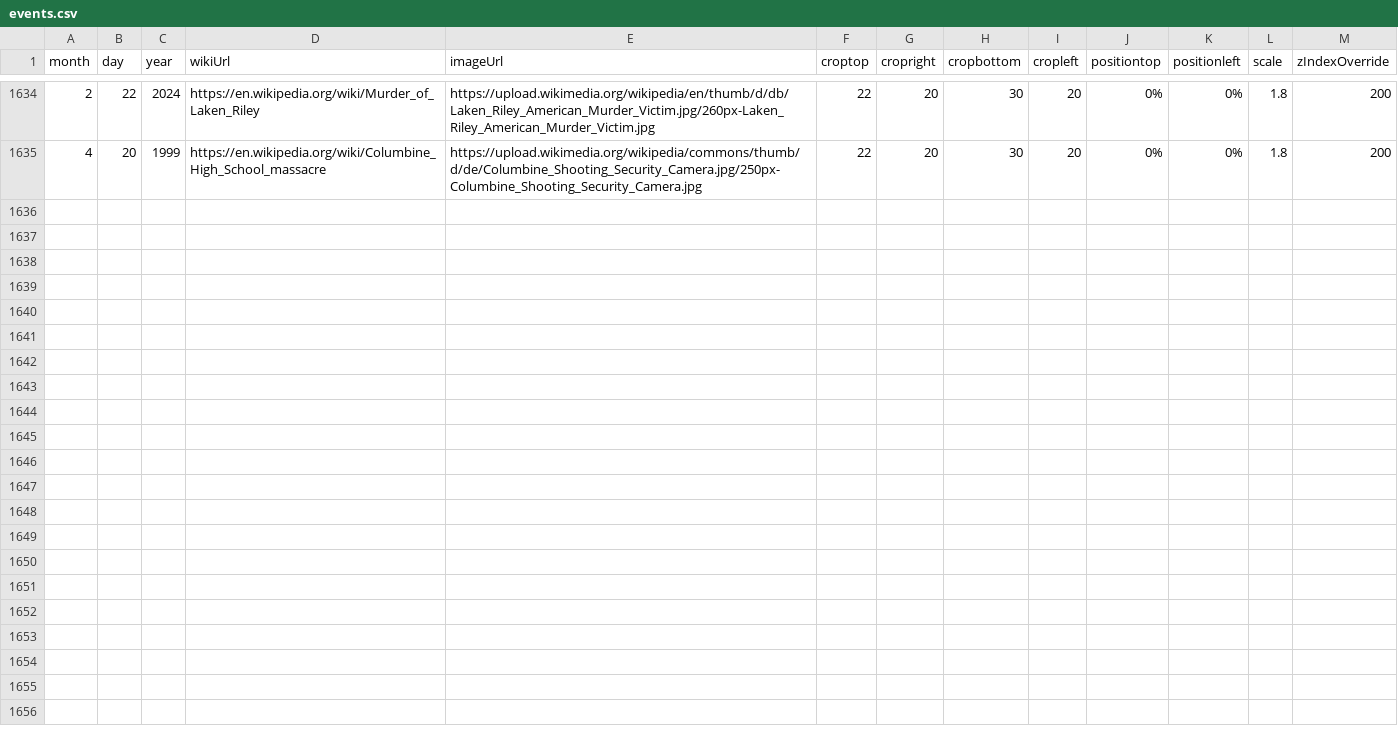
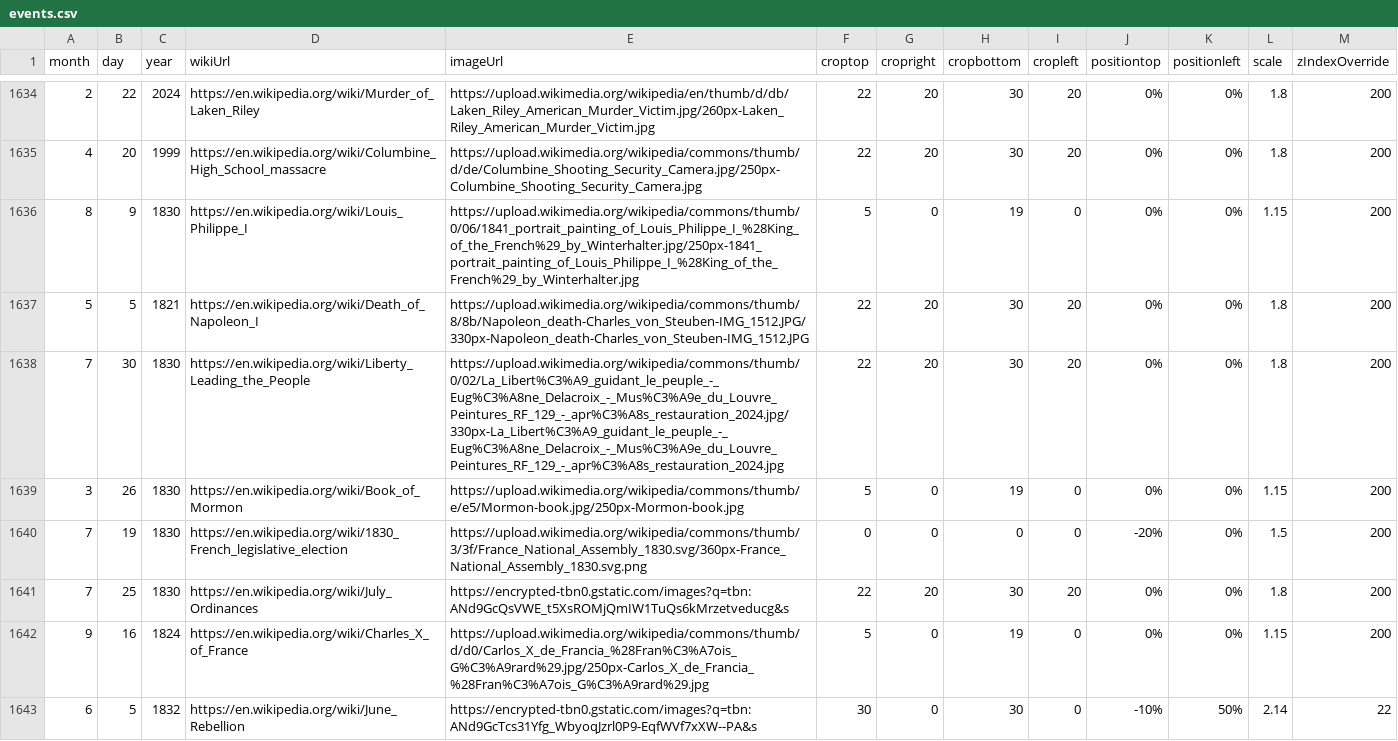
Before and after one commit to Markedwards54/History-Zoom, a CSV file: events.csv, drawn as a sheet; only a part is shown, gaps mark what is left out; the diff covers the shown part only.

```diff
--- a/events.csv
+++ b/events.csv
@@ -1635 +1635,9 @@ month,day,year,wikiUrl,imageUrl,croptop,cropright,cropbottom,cropleft,positionto
 4,20,1999,https://en.wikipedia.org/wiki/Columbine_High_School_massacre,https://upload.wikimedia.org/wikipedia/commons/thumb/d/de/Columbine_Shooting_Security_Camera.jpg/250px-Columbine_Shooting_Security_Camera.jpg,22,20,30,20,0%,0%,1.8,200
+8,9,1830,https://en.wikipedia.org/wiki/Louis_Philippe_I,https://upload.wikimedia.org/wikipedia/commons/thumb/0/06/1841_portrait_painting_of_Louis_Philippe_I_%28King_of_the_French%29_by_Winterhalter.jpg/250px-1841_portrait_painting_of_Louis_Philippe_I_%28King_of_the_French%29_by_Winterhalter.jpg,5,0,19,0,0%,0%,1.15,200
+5,5,1821,https://en.wikipedia.org/wiki/Death_of_Napoleon_I,https://upload.wikimedia.org/wikipedia/commons/thumb/8/8b/Napoleon_death-Charles_von_Steuben-IMG_1512.JPG/330px-Napoleon_death-Charles_von_Steuben-IMG_1512.JPG,22,20,30,20,0%,0%,1.8,200
+7,30,1830,https://en.wikipedia.org/wiki/Liberty_Leading_the_People,https://upload.wikimedia.org/wikipedia/commons/thumb/0/02/La_Libert%C3%A9_guidant_le_peuple_-_Eug%C3%A8ne_Delacroix_-_Mus%C3%A9e_du_Louvre_Peintures_RF_129_-_apr%C3%A8s_restauration_2024.jpg/330px-La_Libert%C3%A9_guidant_le_peuple_-_Eug%C3%A8ne_Delacroix_-_Mus%C3%A9e_du_Louvre_Peintures_RF_129_-_apr%C3%A8s_restauration_2024.jpg,22,20,30,20,0%,0%,1.8,200
+3,26,1830,https://en.wikipedia.org/wiki/Book_of_Mormon,https://upload.wikimedia.org/wikipedia/commons/thumb/e/e5/Mormon-book.jpg/250px-Mormon-book.jpg,5,0,19,0,0%,0%,1.15,200
+7,19,1830,https://en.wikipedia.org/wiki/1830_French_legislative_election,https://upload.wikimedia.org/wikipedia/commons/thumb/3/3f/France_National_Assembly_1830.svg/360px-France_National_Assembly_1830.svg.png,0,0,0,0,-20%,0%,1.5,200
+7,25,1830,https://en.wikipedia.org/wiki/July_Ordinances,https://encrypted-tbn0.gstatic.com/images?q=tbn:ANd9GcQsVWE_t5XsROMjQmIW1TuQs6kMrzetveducg&s,22,20,30,20,0%,0%,1.8,200
+9,16,1824,https://en.wikipedia.org/wiki/Charles_X_of_France,https://upload.wikimedia.org/wikipedia/commons/thumb/d/d0/Carlos_X_de_Francia_%28Fran%C3%A7ois_G%C3%A9rard%29.jpg/250px-Carlos_X_de_Francia_%28Fran%C3%A7ois_G%C3%A9rard%29.jpg,5,0,19,0,0%,0%,1.15,200
+6,5,1832,https://en.wikipedia.org/wiki/June_Rebellion,https://encrypted-tbn0.gstatic.com/images?q=tbn:ANd9GcTcs31Yfg_WbyoqJzrl0P9-EqfWVf7xXW--PA&s,30,0,30,0,-10%,50%,2.14,22
```
Also changed, not shown: 7 added rows and 1 edited cell elsewhere in this file, multiDayTextBlocks.csv.
